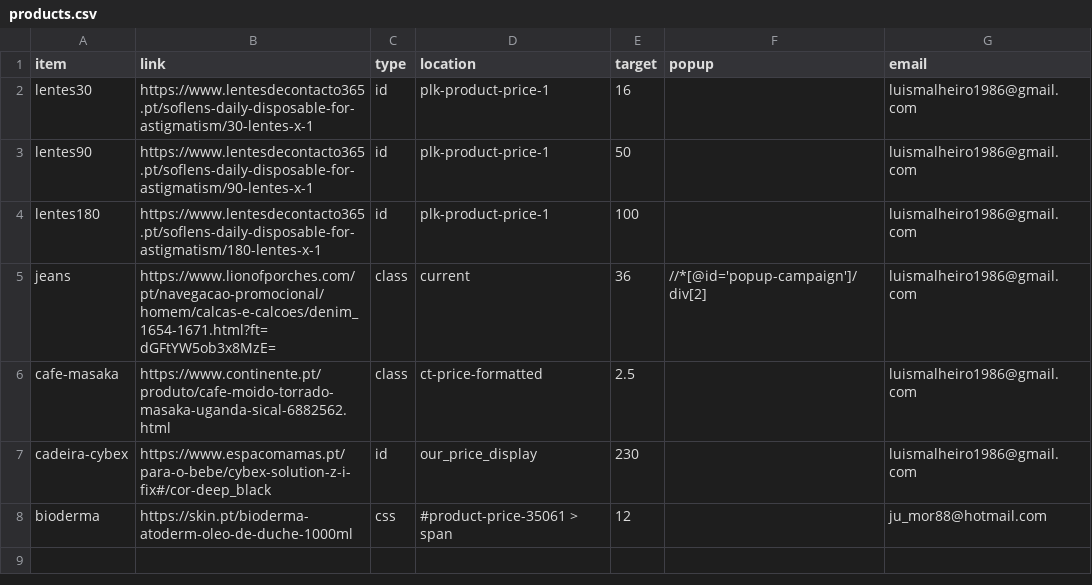
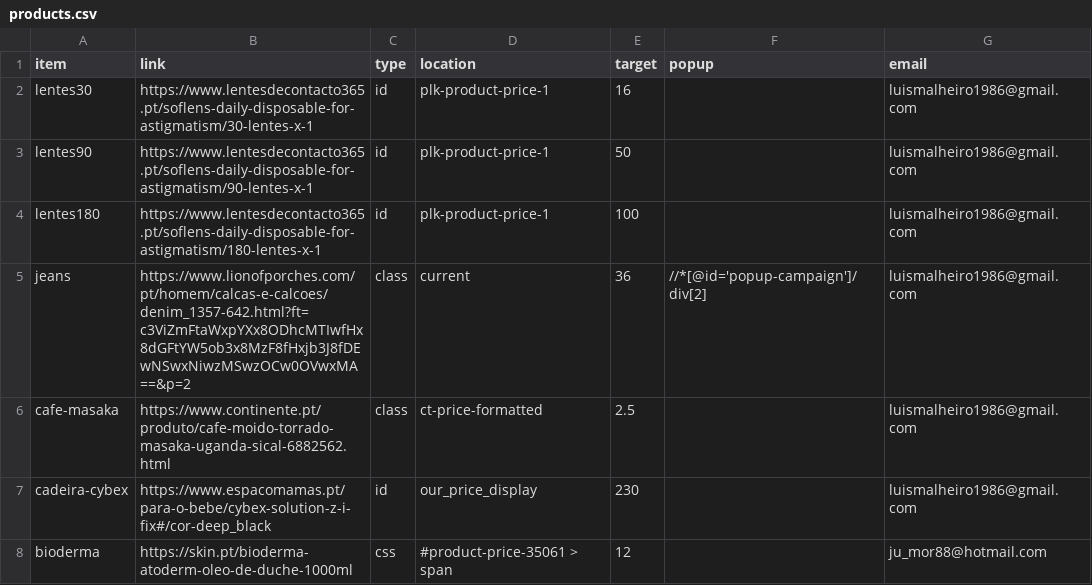
Before and after one commit to malhas/price-tracker, a CSV file: products.csv, drawn as a sheet.

Commit message:
Updated jeans link

```diff
--- a/products.csv
+++ b/products.csv
@@ -4,3 +4,3 @@ lentes90,https://www.lentesdecontacto365.pt/soflens-daily-disposable-for-astigma
 lentes180,https://www.lentesdecontacto365.pt/soflens-daily-disposable-for-astigmatism/180-lentes-x-1,id,plk-product-price-1,100,,luismalheiro1986@gmail.com
-jeans,https://www.lionofporches.com/pt/navegacao-promocional/homem/calcas-e-calcoes/denim_1654-1671.html?ft=dGFtYW5ob3x8MzE=,class,current,36,//*[@id='popup-campaign']/div[2],luismalheiro1986@gmail.com
+jeans,https://www.lionofporches.com/pt/homem/calcas-e-calcoes/denim_1357-642.html?ft=c3ViZmFtaWxpYXx8ODhcMTIwfHx8dGFtYW5ob3x8MzF8fHxjb3J8fDEwNSwxNiwzMSwzOCw0OVwxMA==&p=2,class,current,36,//*[@id='popup-campaign']/div[2],luismalheiro1986@gmail.com
 cafe-masaka,https://www.continente.pt/produto/cafe-moido-torrado-masaka-uganda-sical-6882562.html,class,ct-price-formatted,2.5,,luismalheiro1986@gmail.com
```
